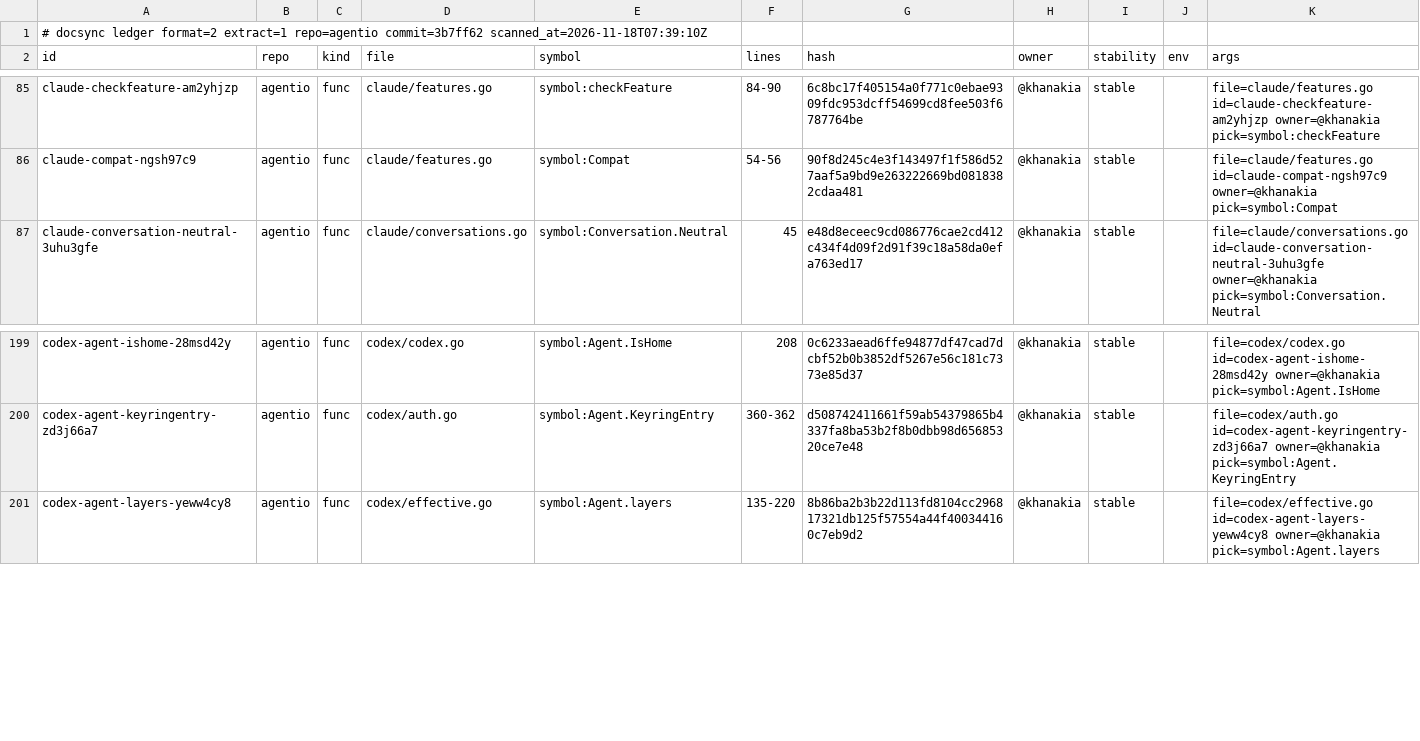
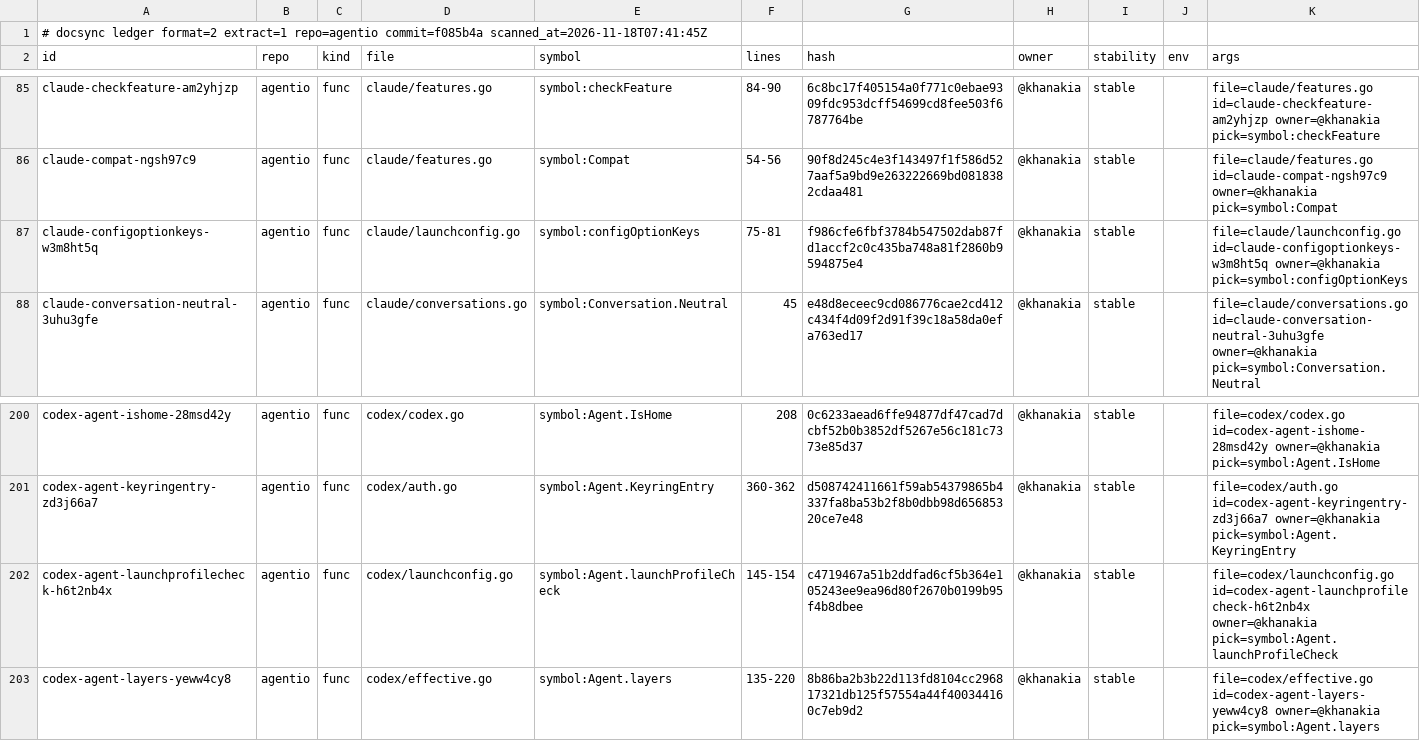
Before and after one commit to ubgo/agentio, a TSV file: .ds/ledger.tsv, drawn as a sheet; only a part is shown, gaps mark what is left out.

```diff
--- a/.ds/ledger.tsv
+++ b/.ds/ledger.tsv
@@ -1,2 +1,2 @@
-# docsync ledger format=2 extract=1 repo=agentio commit=3b7ff62 scanned_at=2026-11-18T07:39:10Z
+# docsync ledger format=2 extract=1 repo=agentio commit=f085b4a scanned_at=2026-11-18T07:41:45Z
 id	repo	kind	file	symbol	lines	hash	owner	stability	env	args
@@ -86,2 +86,3 @@ claude-checkfeature-am2yhjzp	agentio	func	claude/features.go	symbol:checkFeature
 claude-compat-ngsh97c9	agentio	func	claude/features.go	symbol:Compat	54-56	90f8d245c4e3f143497f1f586d527aaf5a9bd9e263222669bd0818382cdaa481	@khanakia	stable		file=claude/features.go id=claude-compat-ngsh97c9 owner=@khanakia pick=symbol:Compat
+claude-configoptionkeys-w3m8ht5q	agentio	func	claude/launchconfig.go	symbol:configOptionKeys	75-81	f986cfe6fbf3784b547502dab87fd1accf2c0c435ba748a81f2860b9594875e4	@khanakia	stable		file=claude/launchconfig.go id=claude-configoptionkeys-w3m8ht5q owner=@khanakia pick=symbol:configOptionKeys
 claude-conversation-neutral-3uhu3gfe	agentio	func	claude/conversations.go	symbol:Conversation.Neutral	45	e48d8eceec9cd086776cae2cd412c434f4d09f2d91f39c18a58da0efa763ed17	@khanakia	stable		file=claude/conversations.go id=claude-conversation-neutral-3uhu3gfe owner=@khanakia pick=symbol:Conversation.Neutral
@@ -200,2 +201,3 @@ codex-agent-ishome-28msd42y	agentio	func	codex/codex.go	symbol:Agent.IsHome	208
 codex-agent-keyringentry-zd3j66a7	agentio	func	codex/auth.go	symbol:Agent.KeyringEntry	360-362	d508742411661f59ab54379865b4337fa8ba53b2f8b0dbb98d65685320ce7e48	@khanakia	stable		file=codex/auth.go id=codex-agent-keyringentry-zd3j66a7 owner=@khanakia pick=symbol:Agent.KeyringEntry
+codex-agent-launchprofilecheck-h6t2nb4x	agentio	func	codex/launchconfig.go	symbol:Agent.launchProfileCheck	145-154	c4719467a51b2ddfad6cf5b364e105243ee9ea96d80f2670b0199b95f4b8dbee	@khanakia	stable		file=codex/launchconfig.go id=codex-agent-launchprofilecheck-h6t2nb4x owner=@khanakia pick=symbol:Agent.launchProfileCheck
 codex-agent-layers-yeww4cy8	agentio	func	codex/effective.go	symbol:Agent.layers	135-220	8b86ba2b3b22d113fd8104cc296817321db125f57554a44f400344160c7eb9d2	@khanakia	stable		file=codex/effective.go id=codex-agent-layers-yeww4cy8 owner=@khanakia pick=symbol:Agent.layers
```
Also changed, not shown: .ds/acks.tsv, .ds/refs.tsv, 9 other files.
